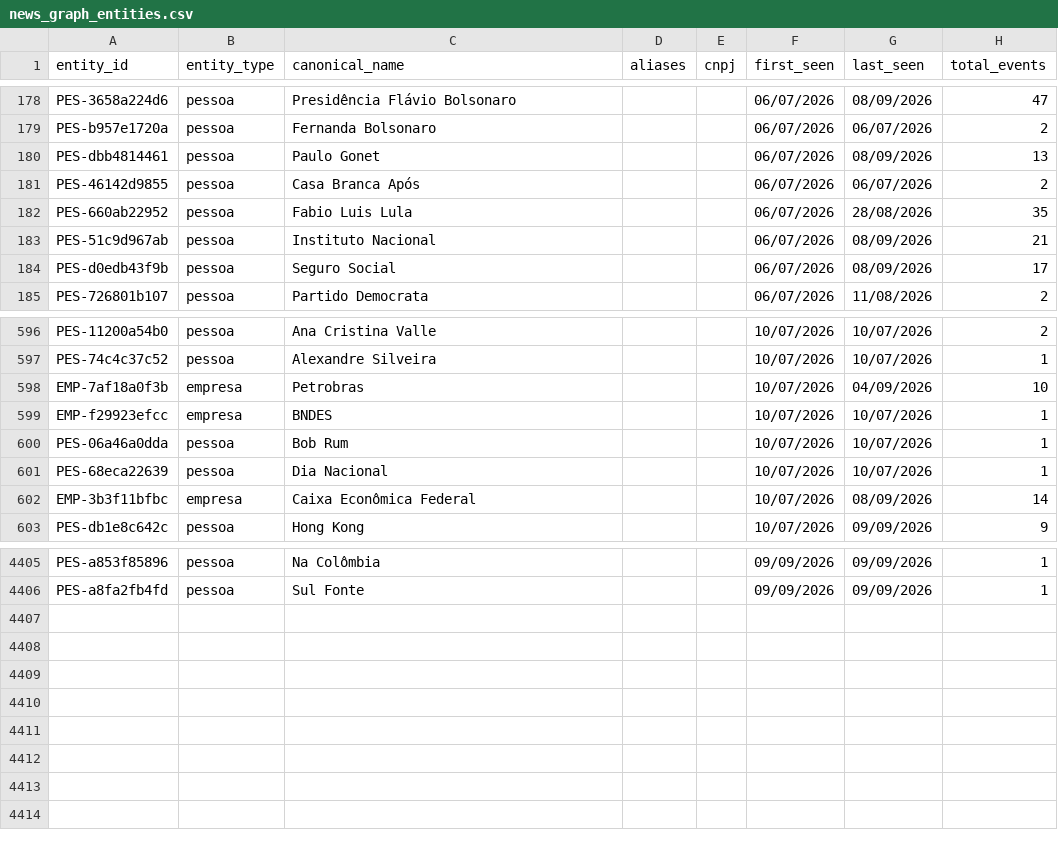
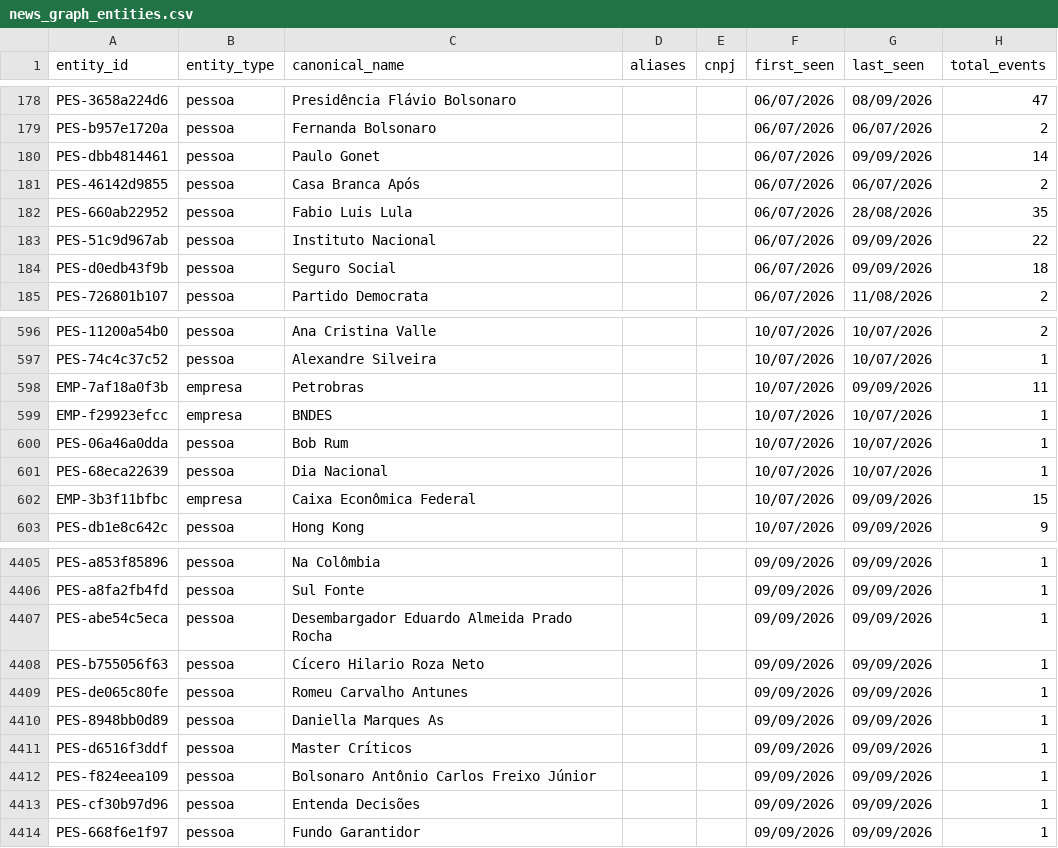
Before and after one commit to GuilhermeACRusso/monitor-de-not-cias, a CSV file: news_graph_entities.csv, drawn as a sheet; only a part is shown, gaps mark what is left out; the diff covers the shown part only.

Commit message:
Update news ledger and entity graph

```diff
--- a/news_graph_entities.csv
+++ b/news_graph_entities.csv
@@ -179,7 +179,7 @@ PES-3658a224d6,pessoa,Presidência Flávio Bolsonaro,,,06/07/2026,08/09/2026,47
 PES-b957e1720a,pessoa,Fernanda Bolsonaro,,,06/07/2026,06/07/2026,2
-PES-dbb4814461,pessoa,Paulo Gonet,,,06/07/2026,08/09/2026,13
+PES-dbb4814461,pessoa,Paulo Gonet,,,06/07/2026,09/09/2026,14
 PES-46142d9855,pessoa,Casa Branca Após,,,06/07/2026,06/07/2026,2
 PES-660ab22952,pessoa,Fabio Luis Lula,,,06/07/2026,28/08/2026,35
-PES-51c9d967ab,pessoa,Instituto Nacional,,,06/07/2026,08/09/2026,21
-PES-d0edb43f9b,pessoa,Seguro Social,,,06/07/2026,08/09/2026,17
+PES-51c9d967ab,pessoa,Instituto Nacional,,,06/07/2026,09/09/2026,22
+PES-d0edb43f9b,pessoa,Seguro Social,,,06/07/2026,09/09/2026,18
 PES-726801b107,pessoa,Partido Democrata,,,06/07/2026,11/08/2026,2
@@ -597,3 +597,3 @@ PES-11200a54b0,pessoa,Ana Cristina Valle,,,10/07/2026,10/07/2026,2
 PES-74c4c37c52,pessoa,Alexandre Silveira,,,10/07/2026,10/07/2026,1
-EMP-7af18a0f3b,empresa,Petrobras,,,10/07/2026,04/09/2026,10
+EMP-7af18a0f3b,empresa,Petrobras,,,10/07/2026,09/09/2026,11
 EMP-f29923efcc,empresa,BNDES,,,10/07/2026,10/07/2026,1
@@ -601,3 +601,3 @@ PES-06a46a0dda,pessoa,Bob Rum,,,10/07/2026,10/07/2026,1
 PES-68eca22639,pessoa,Dia Nacional,,,10/07/2026,10/07/2026,1
-EMP-3b3f11bfbc,empresa,Caixa Econômica Federal,,,10/07/2026,08/09/2026,14
+EMP-3b3f11bfbc,empresa,Caixa Econômica Federal,,,10/07/2026,09/09/2026,15
 PES-db1e8c642c,pessoa,Hong Kong,,,10/07/2026,09/09/2026,9
@@ -4406 +4406,9 @@ PES-a853f85896,pessoa,Na Colômbia,,,09/09/2026,09/09/2026,1
 PES-a8fa2fb4fd,pessoa,Sul Fonte,,,09/09/2026,09/09/2026,1
+PES-abe54c5eca,pessoa,Desembargador Eduardo Almeida Prado Rocha,,,09/09/2026,09/09/2026,1
+PES-b755056f63,pessoa,Cícero Hilario Roza Neto,,,09/09/2026,09/09/2026,1
+PES-de065c80fe,pessoa,Romeu Carvalho Antunes,,,09/09/2026,09/09/2026,1
+PES-8948bb0d89,pessoa,Daniella Marques As,,,09/09/2026,09/09/2026,1
+PES-d6516f3ddf,pessoa,Master Críticos,,,09/09/2026,09/09/2026,1
+PES-f824eea109,pessoa,Bolsonaro Antônio Carlos Freixo Júnior,,,09/09/2026,09/09/2026,1
+PES-cf30b97d96,pessoa,Entenda Decisões,,,09/09/2026,09/09/2026,1
+PES-668f6e1f97,pessoa,Fundo Garantidor,,,09/09/2026,09/09/2026,1
```
Also changed, not shown: 33 edited cells elsewhere in this file, 3 other files.
